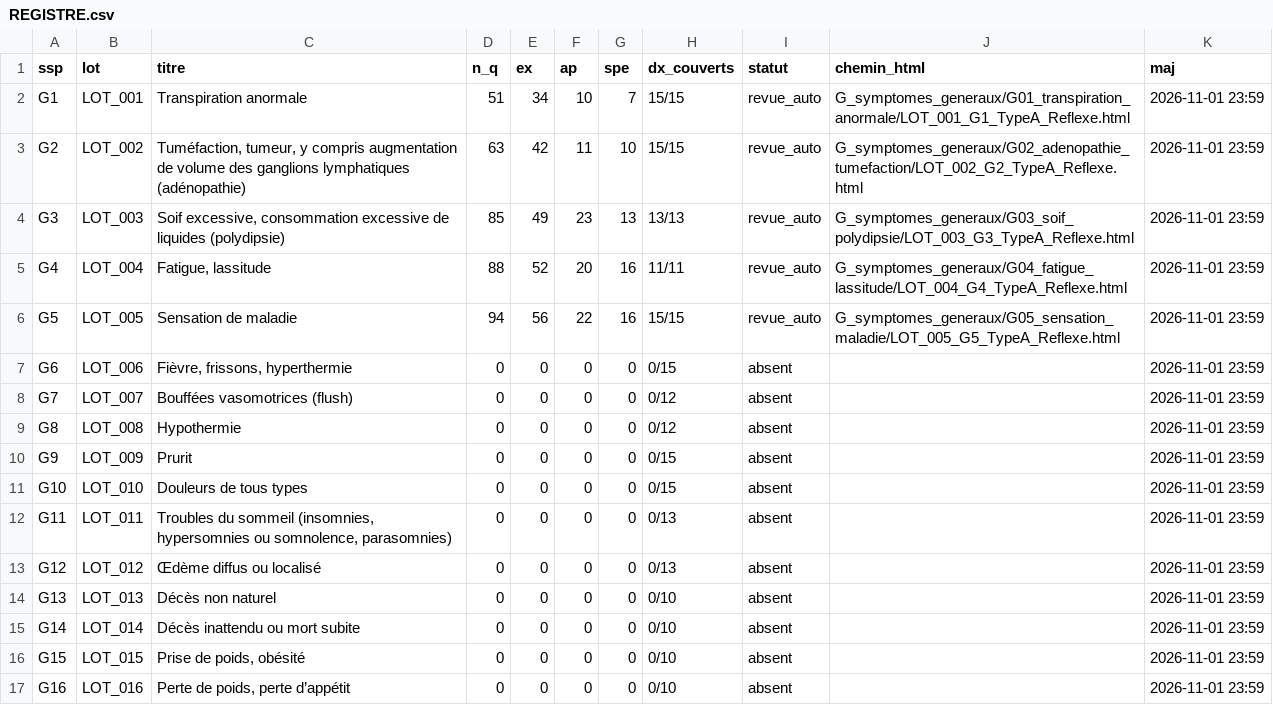
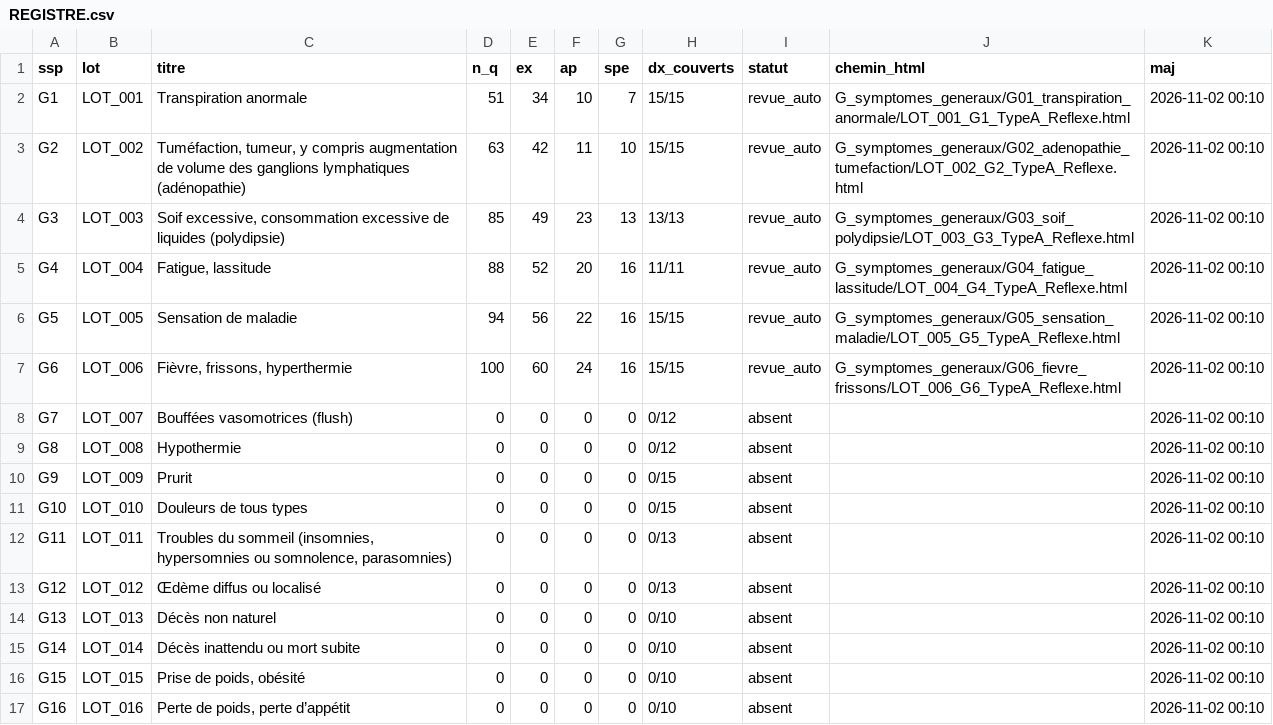
Before and after one commit to vialdjoukang-spec/organigramme-examen-federal, a CSV file: Revision/_index/REGISTRE.csv, drawn as a sheet.

```diff
--- a/Revision/_index/REGISTRE.csv
+++ b/Revision/_index/REGISTRE.csv
@@ -1,17 +1,17 @@
 ssp,lot,titre,n_q,ex,ap,spe,dx_couverts,statut,chemin_html,maj
-G1,LOT_001,Transpiration anormale,51,34,10,7,15/15,revue_auto,G_symptomes_generaux/G01_transpiration_anormale/LOT_001_G1_TypeA_Reflexe.html,2026-11-01 23:59
-G2,LOT_002,"Tuméfaction, tumeur, y compris augmentation de volume des ganglions lymphatiques (adénopathie)",63,42,11,10,15/15,revue_auto,G_symptomes_generaux/G02_adenopathie_tumefaction/LOT_002_G2_TypeA_Reflexe.html,2026-11-01 23:59
-G3,LOT_003,"Soif excessive, consommation excessive de liquides (polydipsie)",85,49,23,13,13/13,revue_auto,G_symptomes_generaux/G03_soif_polydipsie/LOT_003_G3_TypeA_Reflexe.html,2026-11-01 23:59
-G4,LOT_004,"Fatigue, lassitude",88,52,20,16,11/11,revue_auto,G_symptomes_generaux/G04_fatigue_lassitude/LOT_004_G4_TypeA_Reflexe.html,2026-11-01 23:59
-G5,LOT_005,Sensation de maladie,94,56,22,16,15/15,revue_auto,G_symptomes_generaux/G05_sensation_maladie/LOT_005_G5_TypeA_Reflexe.html,2026-11-01 23:59
-G6,LOT_006,"Fièvre, frissons, hyperthermie",0,0,0,0,0/15,absent,,2026-11-01 23:59
-G7,LOT_007,Bouffées vasomotrices (flush),0,0,0,0,0/12,absent,,2026-11-01 23:59
-G8,LOT_008,Hypothermie,0,0,0,0,0/12,absent,,2026-11-01 23:59
-G9,LOT_009,Prurit,0,0,0,0,0/15,absent,,2026-11-01 23:59
-G10,LOT_010,Douleurs de tous types,0,0,0,0,0/15,absent,,2026-11-01 23:59
-G11,LOT_011,"Troubles du sommeil (insomnies, hypersomnies ou somnolence, parasomnies)",0,0,0,0,0/13,absent,,2026-11-01 23:59
-G12,LOT_012,Œdème diffus ou localisé,0,0,0,0,0/13,absent,,2026-11-01 23:59
-G13,LOT_013,Décès non naturel,0,0,0,0,0/10,absent,,2026-11-01 23:59
-G14,LOT_014,Décès inattendu ou mort subite,0,0,0,0,0/10,absent,,2026-11-01 23:59
-G15,LOT_015,"Prise de poids, obésité",0,0,0,0,0/10,absent,,2026-11-01 23:59
-G16,LOT_016,"Perte de poids, perte d’appétit",0,0,0,0,0/10,absent,,2026-11-01 23:59
+G1,LOT_001,Transpiration anormale,51,34,10,7,15/15,revue_auto,G_symptomes_generaux/G01_transpiration_anormale/LOT_001_G1_TypeA_Reflexe.html,2026-11-02 00:10
+G2,LOT_002,"Tuméfaction, tumeur, y compris augmentation de volume des ganglions lymphatiques (adénopathie)",63,42,11,10,15/15,revue_auto,G_symptomes_generaux/G02_adenopathie_tumefaction/LOT_002_G2_TypeA_Reflexe.html,2026-11-02 00:10
+G3,LOT_003,"Soif excessive, consommation excessive de liquides (polydipsie)",85,49,23,13,13/13,revue_auto,G_symptomes_generaux/G03_soif_polydipsie/LOT_003_G3_TypeA_Reflexe.html,2026-11-02 00:10
+G4,LOT_004,"Fatigue, lassitude",88,52,20,16,11/11,revue_auto,G_symptomes_generaux/G04_fatigue_lassitude/LOT_004_G4_TypeA_Reflexe.html,2026-11-02 00:10
+G5,LOT_005,Sensation de maladie,94,56,22,16,15/15,revue_auto,G_symptomes_generaux/G05_sensation_maladie/LOT_005_G5_TypeA_Reflexe.html,2026-11-02 00:10
+G6,LOT_006,"Fièvre, frissons, hyperthermie",100,60,24,16,15/15,revue_auto,G_symptomes_generaux/G06_fievre_frissons/LOT_006_G6_TypeA_Reflexe.html,2026-11-02 00:10
+G7,LOT_007,Bouffées vasomotrices (flush),0,0,0,0,0/12,absent,,2026-11-02 00:10
+G8,LOT_008,Hypothermie,0,0,0,0,0/12,absent,,2026-11-02 00:10
+G9,LOT_009,Prurit,0,0,0,0,0/15,absent,,2026-11-02 00:10
+G10,LOT_010,Douleurs de tous types,0,0,0,0,0/15,absent,,2026-11-02 00:10
+G11,LOT_011,"Troubles du sommeil (insomnies, hypersomnies ou somnolence, parasomnies)",0,0,0,0,0/13,absent,,2026-11-02 00:10
+G12,LOT_012,Œdème diffus ou localisé,0,0,0,0,0/13,absent,,2026-11-02 00:10
+G13,LOT_013,Décès non naturel,0,0,0,0,0/10,absent,,2026-11-02 00:10
+G14,LOT_014,Décès inattendu ou mort subite,0,0,0,0,0/10,absent,,2026-11-02 00:10
+G15,LOT_015,"Prise de poids, obésité",0,0,0,0,0/10,absent,,2026-11-02 00:10
+G16,LOT_016,"Perte de poids, perte d’appétit",0,0,0,0,0/10,absent,,2026-11-02 00:10
```
Also changed, not shown: 8 other files.
